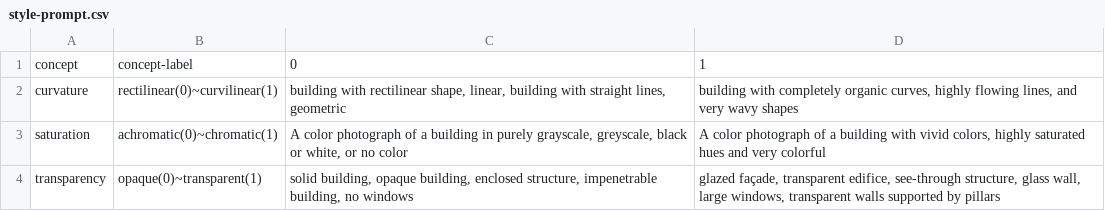
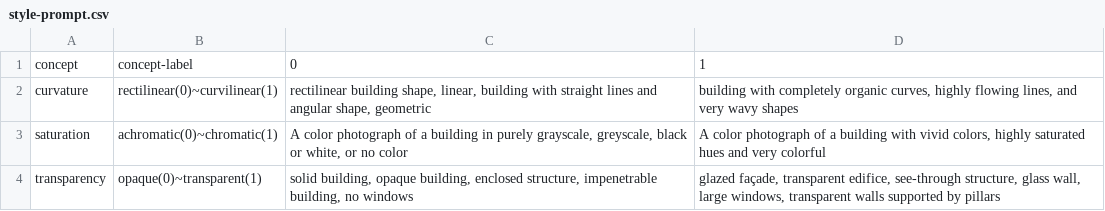
Before and after one commit to lucyoo0901/Architectural-style, a CSV file: style-prompt.csv, drawn as a sheet.

Commit message:
style-prompt.csv

```diff
--- a/style-prompt.csv
+++ b/style-prompt.csv
@@ -1,3 +1,3 @@
 concept,concept-label,0,1
-curvature,rectilinear(0)~curvilinear(1),"building with rectilinear shape, linear, building with straight lines, geometric","building with completely organic curves, highly flowing lines, and very wavy shapes"
+curvature,rectilinear(0)~curvilinear(1),"rectilinear building shape, linear, building with straight lines and angular shape, geometric","building with completely organic curves, highly flowing lines, and very wavy shapes"
 saturation,achromatic(0)~chromatic(1),"A color photograph of a building in purely grayscale, greyscale, black or white, or no color","A color photograph of a building with vivid colors, highly saturated hues and very colorful"
```
